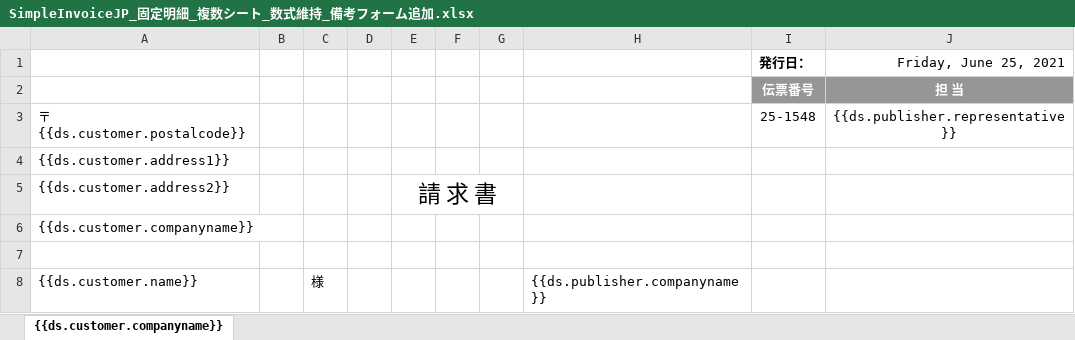
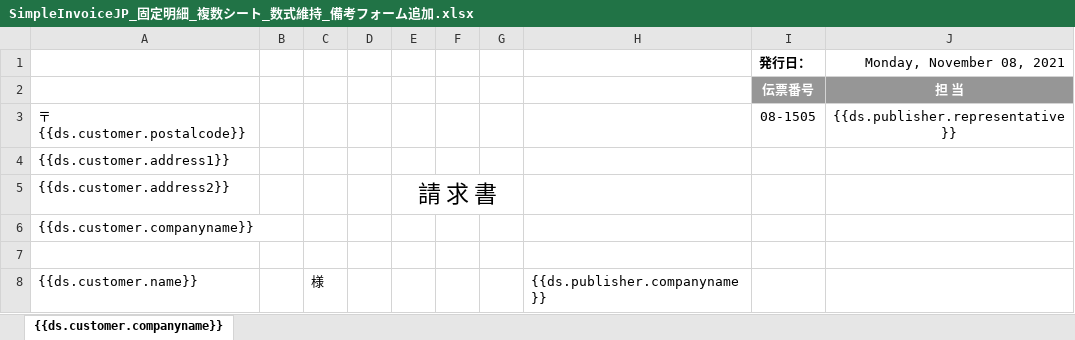
Before and after one commit to apples65/Self-Learning, an Excel workbook: DioDocs/ExcelTemplateReport/Templates/SimpleInvoiceJP_固定明細_複数シート_数式維持_備考フォーム追加.xlsx, sheet {{ds.customer.companyname}}, drawn as a sheet; only a part is shown; values as stored, in another font and other column widths than the file's, no borders; the diff names each change by its address in the sheet, - before the commit and + after, or states it on an @@ line.

```diff
--- a/DioDocs/ExcelTemplateReport/Templates/SimpleInvoiceJP_固定明細_複数シート_数式維持_備考フォーム追加.xlsx (sheet {{ds.customer.companyname}})
+++ b/DioDocs/ExcelTemplateReport/Templates/SimpleInvoiceJP_固定明細_複数シート_数式維持_備考フォーム追加.xlsx (sheet {{ds.customer.companyname}})
-J1: Friday, June 25, 2021
+J1: Monday, November 08, 2021
-I3 (発行日：): 25-1548
+I3 (発行日：): 08-1505
```
Also changed, not shown: DioDocs/ExcelTemplateReport/Templates/SimpleInvoiceJP_可変明細_複数シート.xlsx, DioDocs/ExcelTemplateReport/Templates/SimpleInvoiceJP_可変明細_複数シート_数式維持.xlsx, 4 other files.
